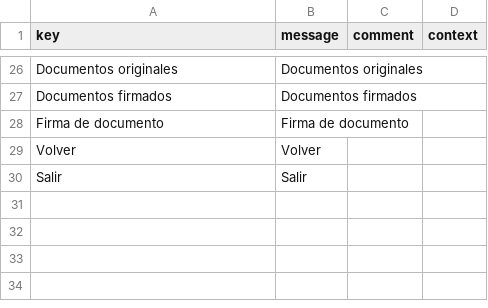
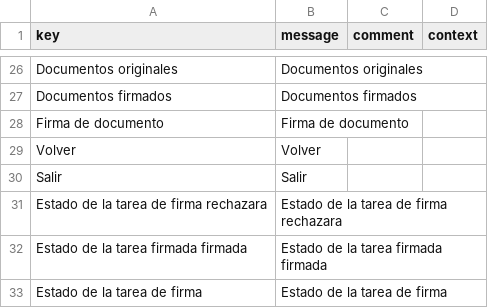
Before and after one commit to educaflow/secretaria-virtual, a CSV file: src/main/java/com/educaflow/subsystem/firmas/views/i18n_es.csv, drawn as a sheet; only a part is shown, gaps mark what is left out; the diff names each change by its address in the sheet, - before the commit and + after, or states it on an @@ line.

```diff
--- a/src/main/java/com/educaflow/subsystem/firmas/views/i18n_es.csv
+++ b/src/main/java/com/educaflow/subsystem/firmas/views/i18n_es.csv
+row 31: Estado de la tarea de firma rechazara | Estado de la tarea de firma rechazara
+row 32: Estado de la tarea firmada firmada | Estado de la tarea firmada firmada
+row 33: Estado de la tarea de firma | Estado de la tarea de firma
```
Also changed, not shown: src/main/java/com/educaflow/subsystem/firmas/views/i18n_ca.csv, 17 other files.
